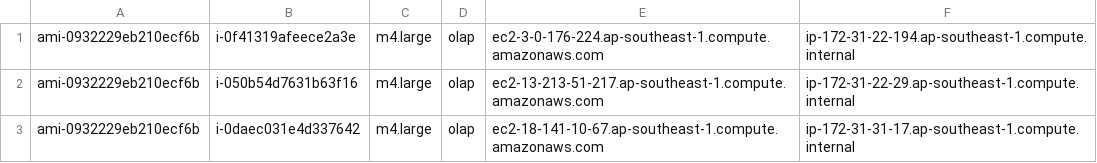
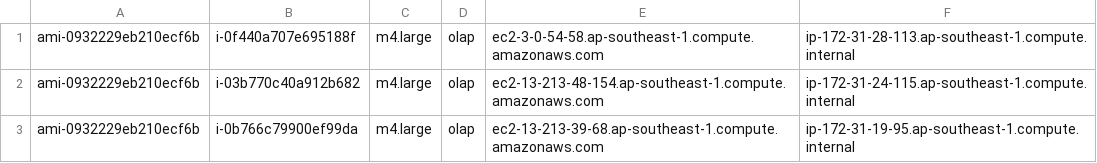
Before and after one commit to PasaLab/Raven, a CSV file: cloud/instances.csv, drawn as a sheet.

```diff
--- a/cloud/instances.csv
+++ b/cloud/instances.csv
@@ -1,3 +1,3 @@
-ami-0932229eb210ecf6b, i-0f41319afeece2a3e, m4.large, olap, ec2-3-0-176-224.ap-southeast-1.compute.amazonaws.com, ip-172-31-22-194.ap-southeast-1.compute.internal
-ami-0932229eb210ecf6b, i-050b54d7631b63f16, m4.large, olap, ec2-13-213-51-217.ap-southeast-1.compute.amazonaws.com, ip-172-31-22-29.ap-southeast-1.compute.internal
-ami-0932229eb210ecf6b, i-0daec031e4d337642, m4.large, olap, ec2-18-141-10-67.ap-southeast-1.compute.amazonaws.com, ip-172-31-31-17.ap-southeast-1.compute.internal
+ami-0932229eb210ecf6b, i-0f440a707e695188f, m4.large, olap, ec2-3-0-54-58.ap-southeast-1.compute.amazonaws.com, ip-172-31-28-113.ap-southeast-1.compute.internal
+ami-0932229eb210ecf6b, i-03b770c40a912b682, m4.large, olap, ec2-13-213-48-154.ap-southeast-1.compute.amazonaws.com, ip-172-31-24-115.ap-southeast-1.compute.internal
+ami-0932229eb210ecf6b, i-0b766c79900ef99da, m4.large, olap, ec2-13-213-39-68.ap-southeast-1.compute.amazonaws.com, ip-172-31-19-95.ap-southeast-1.compute.internal
```
Also changed, not shown: 2 other files.
